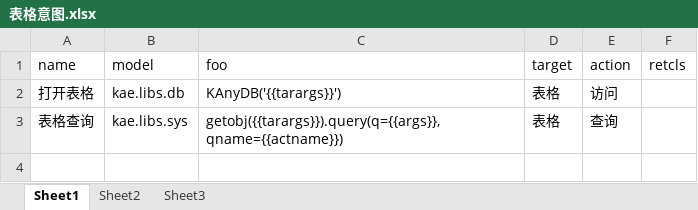
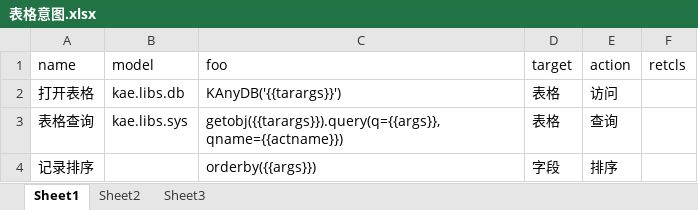
Before and after one commit to hotlinv/kaelang, an Excel workbook: 训练语料/表格意图.xlsx, sheet Sheet1, drawn as a sheet; values as stored, in another font and other column widths than the file's, no borders; the diff names each change by its address in the sheet, - before the commit and + after, or states it on an @@ line.

```diff
--- a/训练语料/表格意图.xlsx (sheet Sheet1)
+++ b/训练语料/表格意图.xlsx (sheet Sheet1)
+row 4: 记录排序 |  | orderby({{args}}) | 字段 | 排序
```
Also changed, not shown: 训练语料/基本意图.xlsx, 5 other files.
